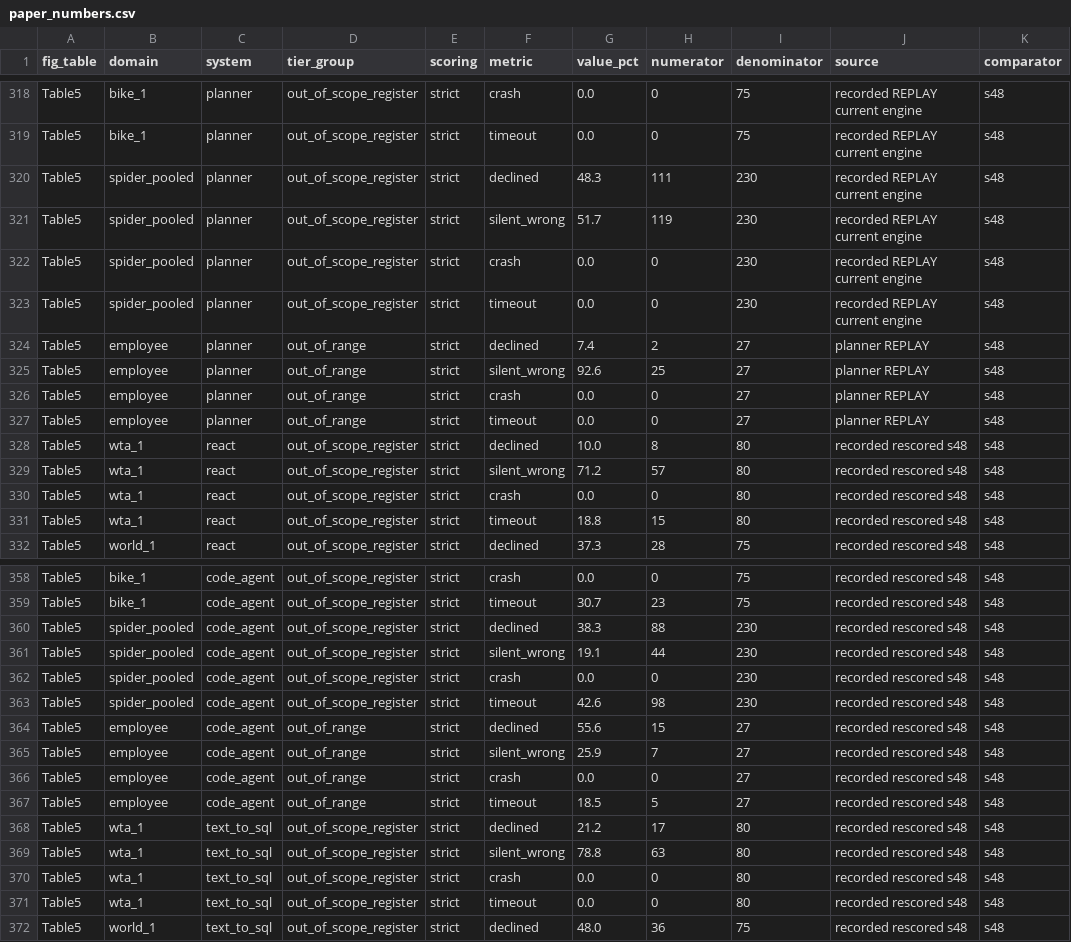
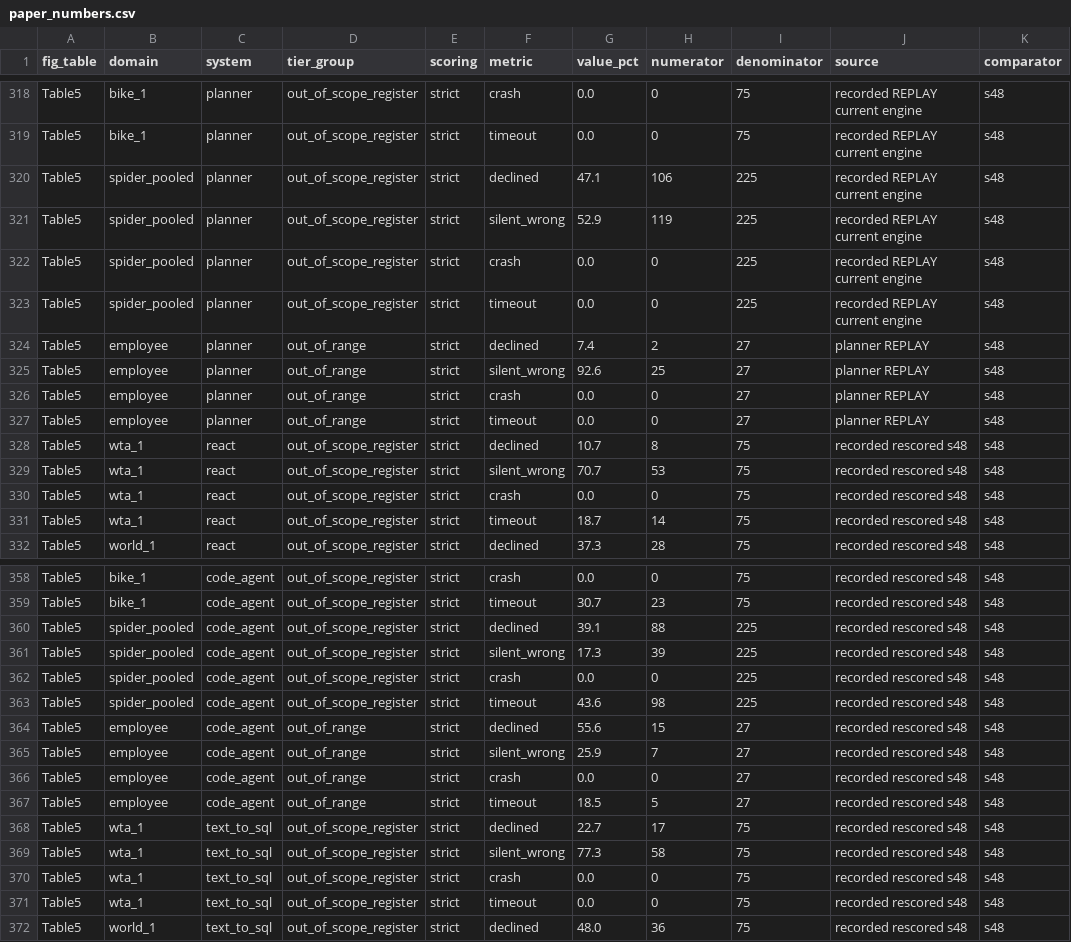
Before and after one commit to sebastian-mikl/goal-directed-compilation, a CSV file: reports/paper_numbers.csv, drawn as a sheet; only a part is shown, gaps mark what is left out; the diff covers the shown part only.

```diff
--- a/reports/paper_numbers.csv
+++ b/reports/paper_numbers.csv
@@ -319,6 +319,6 @@ Table5,bike_1,planner,out_of_scope_register,strict,crash,0.0,0,75,recorded REPLA
 Table5,bike_1,planner,out_of_scope_register,strict,timeout,0.0,0,75,recorded REPLAY current engine,s48
-Table5,spider_pooled,planner,out_of_scope_register,strict,declined,48.3,111,230,recorded REPLAY current engine,s48
-Table5,spider_pooled,planner,out_of_scope_register,strict,silent_wrong,51.7,119,230,recorded REPLAY current engine,s48
-Table5,spider_pooled,planner,out_of_scope_register,strict,crash,0.0,0,230,recorded REPLAY current engine,s48
-Table5,spider_pooled,planner,out_of_scope_register,strict,timeout,0.0,0,230,recorded REPLAY current engine,s48
+Table5,spider_pooled,planner,out_of_scope_register,strict,declined,47.1,106,225,recorded REPLAY current engine,s48
+Table5,spider_pooled,planner,out_of_scope_register,strict,silent_wrong,52.9,119,225,recorded REPLAY current engine,s48
+Table5,spider_pooled,planner,out_of_scope_register,strict,crash,0.0,0,225,recorded REPLAY current engine,s48
+Table5,spider_pooled,planner,out_of_scope_register,strict,timeout,0.0,0,225,recorded REPLAY current engine,s48
 Table5,employee,planner,out_of_range,strict,declined,7.4,2,27,planner REPLAY,s48
@@ -327,6 +327,6 @@ Table5,employee,planner,out_of_range,strict,crash,0.0,0,27,planner REPLAY,s48
 Table5,employee,planner,out_of_range,strict,timeout,0.0,0,27,planner REPLAY,s48
-Table5,wta_1,react,out_of_scope_register,strict,declined,10.0,8,80,recorded rescored s48,s48
-Table5,wta_1,react,out_of_scope_register,strict,silent_wrong,71.2,57,80,recorded rescored s48,s48
-Table5,wta_1,react,out_of_scope_register,strict,crash,0.0,0,80,recorded rescored s48,s48
-Table5,wta_1,react,out_of_scope_register,strict,timeout,18.8,15,80,recorded rescored s48,s48
+Table5,wta_1,react,out_of_scope_register,strict,declined,10.7,8,75,recorded rescored s48,s48
+Table5,wta_1,react,out_of_scope_register,strict,silent_wrong,70.7,53,75,recorded rescored s48,s48
+Table5,wta_1,react,out_of_scope_register,strict,crash,0.0,0,75,recorded rescored s48,s48
+Table5,wta_1,react,out_of_scope_register,strict,timeout,18.7,14,75,recorded rescored s48,s48
 Table5,world_1,react,out_of_scope_register,strict,declined,37.3,28,75,recorded rescored s48,s48
@@ -359,6 +359,6 @@ Table5,bike_1,code_agent,out_of_scope_register,strict,crash,0.0,0,75,recorded re
 Table5,bike_1,code_agent,out_of_scope_register,strict,timeout,30.7,23,75,recorded rescored s48,s48
-Table5,spider_pooled,code_agent,out_of_scope_register,strict,declined,38.3,88,230,recorded rescored s48,s48
-Table5,spider_pooled,code_agent,out_of_scope_register,strict,silent_wrong,19.1,44,230,recorded rescored s48,s48
-Table5,spider_pooled,code_agent,out_of_scope_register,strict,crash,0.0,0,230,recorded rescored s48,s48
-Table5,spider_pooled,code_agent,out_of_scope_register,strict,timeout,42.6,98,230,recorded rescored s48,s48
+Table5,spider_pooled,code_agent,out_of_scope_register,strict,declined,39.1,88,225,recorded rescored s48,s48
+Table5,spider_pooled,code_agent,out_of_scope_register,strict,silent_wrong,17.3,39,225,recorded rescored s48,s48
+Table5,spider_pooled,code_agent,out_of_scope_register,strict,crash,0.0,0,225,recorded rescored s48,s48
+Table5,spider_pooled,code_agent,out_of_scope_register,strict,timeout,43.6,98,225,recorded rescored s48,s48
 Table5,employee,code_agent,out_of_range,strict,declined,55.6,15,27,recorded rescored s48,s48
@@ -367,6 +367,6 @@ Table5,employee,code_agent,out_of_range,strict,crash,0.0,0,27,recorded rescored
 Table5,employee,code_agent,out_of_range,strict,timeout,18.5,5,27,recorded rescored s48,s48
-Table5,wta_1,text_to_sql,out_of_scope_register,strict,declined,21.2,17,80,recorded rescored s48,s48
-Table5,wta_1,text_to_sql,out_of_scope_register,strict,silent_wrong,78.8,63,80,recorded rescored s48,s48
-Table5,wta_1,text_to_sql,out_of_scope_register,strict,crash,0.0,0,80,recorded rescored s48,s48
-Table5,wta_1,text_to_sql,out_of_scope_register,strict,timeout,0.0,0,80,recorded rescored s48,s48
+Table5,wta_1,text_to_sql,out_of_scope_register,strict,declined,22.7,17,75,recorded rescored s48,s48
+Table5,wta_1,text_to_sql,out_of_scope_register,strict,silent_wrong,77.3,58,75,recorded rescored s48,s48
+Table5,wta_1,text_to_sql,out_of_scope_register,strict,crash,0.0,0,75,recorded rescored s48,s48
+Table5,wta_1,text_to_sql,out_of_scope_register,strict,timeout,0.0,0,75,recorded rescored s48,s48
 Table5,world_1,text_to_sql,out_of_scope_register,strict,declined,48.0,36,75,recorded rescored s48,s48
```
Also changed, not shown: 64 edited cells elsewhere in this file, reports/figures/fig3_network_tiers.csv, 9 other files.
